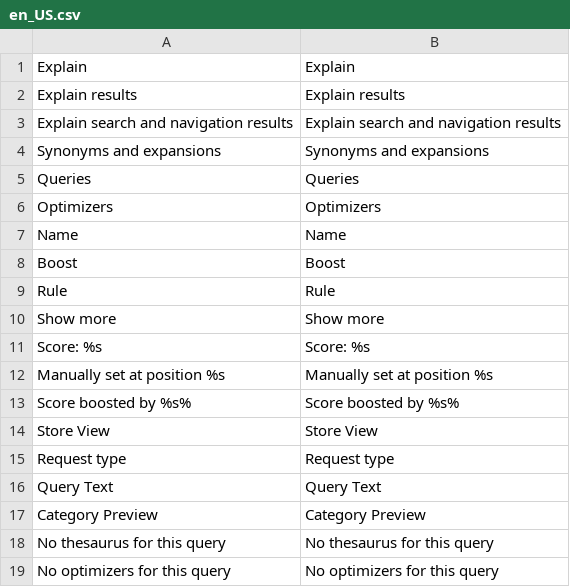
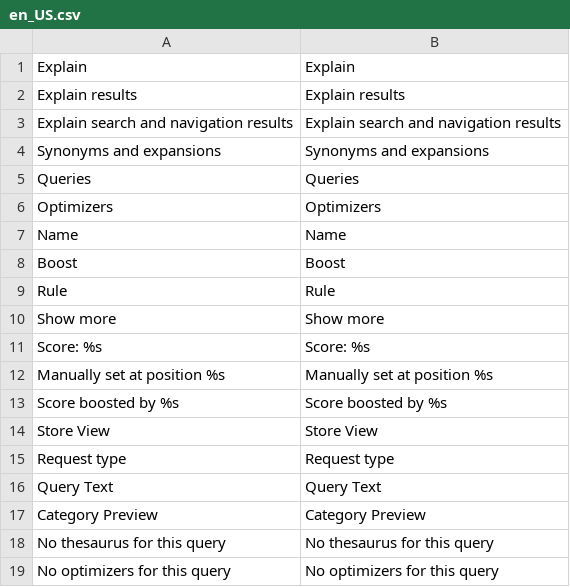
Before and after one commit to botisSmile/elasticsuite, a CSV file: src/module-elasticsuite-explain/i18n/en_US.csv, drawn as a sheet.

Commit message:
Total boost collection in PHP

```diff
--- a/src/module-elasticsuite-explain/i18n/en_US.csv
+++ b/src/module-elasticsuite-explain/i18n/en_US.csv
@@ -12,3 +12,3 @@
 "Manually set at position %s","Manually set at position %s"
-"Score boosted by %s%","Score boosted by %s%"
+"Score boosted by %s","Score boosted by %s"
 "Store View","Store View"
```
Also changed, not shown: src/module-elasticsuite-explain/i18n/fr_FR.csv, 2 other files.
